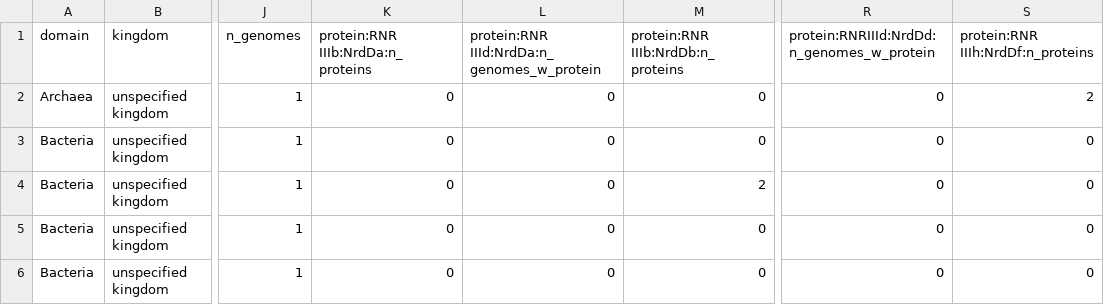
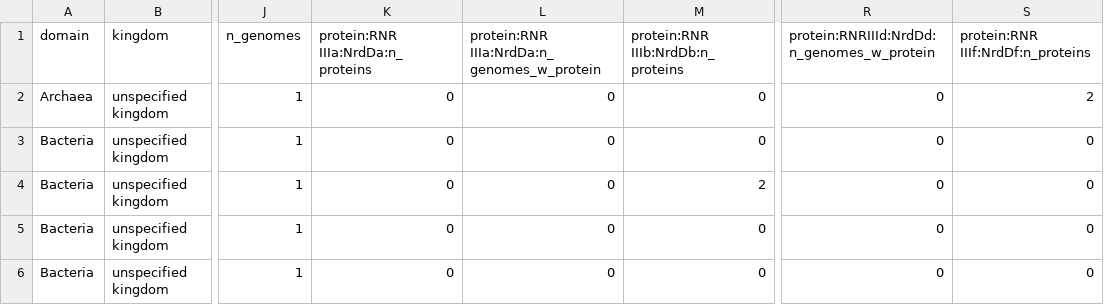
Before and after one commit to erikrikarddaniel/pfitmap, a TSV file: data/d3-prototype/create_column_matrices.d/column_matrix_rnr_iii.tsv, drawn as a sheet; only a part is shown, gaps mark what is left out; the diff names each change by its address in the sheet, - before the commit and + after, or states it on an @@ line.

Commit message:
Fixed some mistakes in class III test matrix

```diff
--- a/data/d3-prototype/create_column_matrices.d/column_matrix_rnr_iii.tsv
+++ b/data/d3-prototype/create_column_matrices.d/column_matrix_rnr_iii.tsv
-K1: protein:RNR IIIb:NrdDa:n_proteins
+K1: protein:RNR IIIa:NrdDa:n_proteins
-L1: protein:RNR IIId:NrdDa:n_genomes_w_protein
+L1: protein:RNR IIIa:NrdDa:n_genomes_w_protein
-S1: protein:RNR IIIh:NrdDf:n_proteins
+S1: protein:RNR IIIf:NrdDf:n_proteins
```
Also changed, not shown: 1 other file.
